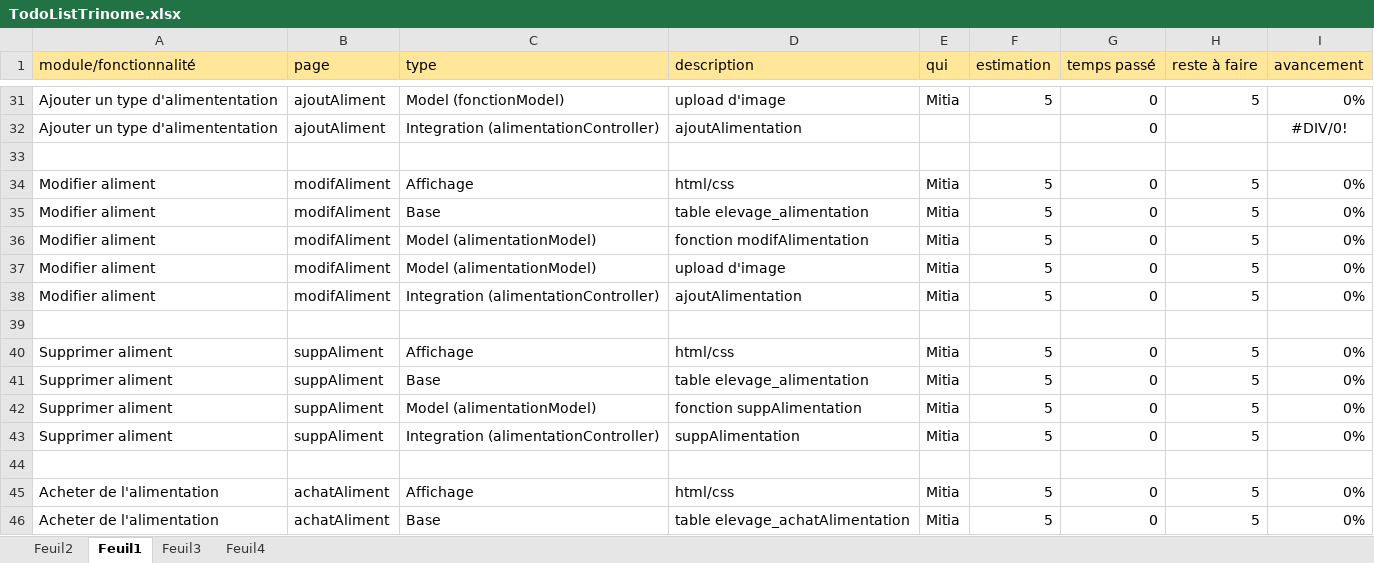
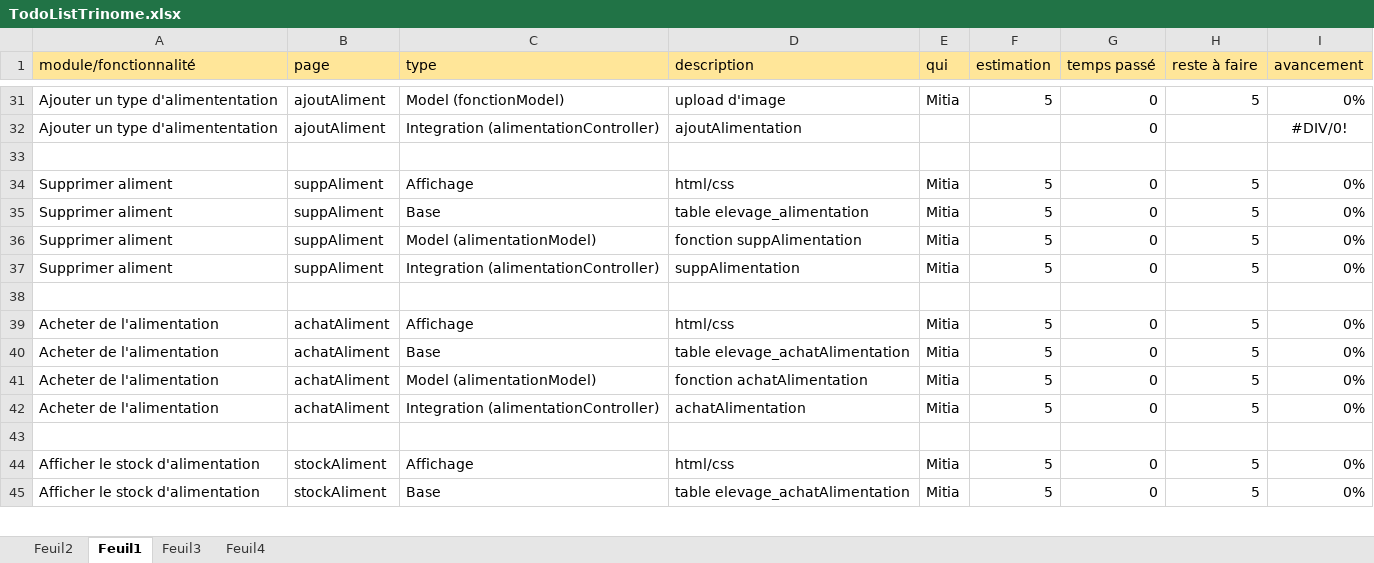
Before and after one commit to Eidnar0206/ElevageExam, an Excel workbook: TodoListTrinome.xlsx, sheet Feuil1, drawn as a sheet; only a part is shown, gaps mark what is left out; the shorter side is filled out with more unchanged rows; values as stored, in another font and other column widths than the file's, no borders; the diff names each change by its address in the sheet, - before the commit and + after, or states it on an @@ line.

Commit message:
todo

```diff
--- a/TodoListTrinome.xlsx (sheet Feuil1)
+++ b/TodoListTrinome.xlsx (sheet Feuil1)
-row 34: Modifier aliment | modifAliment | Affichage | html/css | Mitia | 5 | 0 | 5 | 0%
-row 35: Modifier aliment | modifAliment | Base | table elevage_alimentation | Mitia | 5 | 0 | 5 | 0%
-row 36: Modifier aliment | modifAliment | Model (alimentationModel) | fonction modifAlimentation | Mitia | 5 | 0 | 5 | 0%
-row 37: Modifier aliment | modifAliment | Model (alimentationModel) | upload d'image | Mitia | 5 | 0 | 5 | 0%
-row 38: Modifier aliment | modifAliment | Integration (alimentationController) | ajoutAlimentation | Mitia | 5 | 0 | 5 | 0%
-row 39: (empty)
```
Also changed, not shown: sheet Feuil3.
